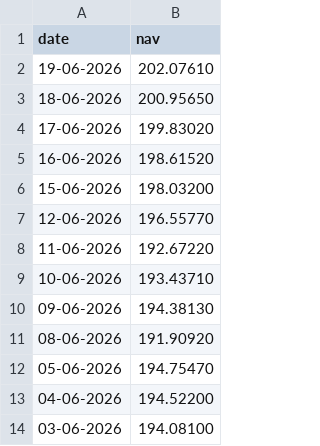
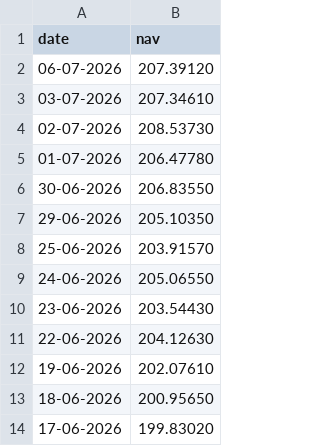
Before and after one commit to gopimuppuri/Mutual_Fund_Analytics, a CSV file: data/raw/HDFC_Top100.csv, drawn as a sheet; only a part is shown; the shorter side is filled out with more unchanged rows; the diff names each change by its address in the sheet, - before the commit and + after, or states it on an @@ line.

```diff
--- a/data/raw/HDFC_Top100.csv
+++ b/data/raw/HDFC_Top100.csv
+row 2: 06-07-2026 | 207.39120
+row 3: 03-07-2026 | 207.34610
+row 4: 02-07-2026 | 208.53730
+row 5: 01-07-2026 | 206.47780
+row 6: 30-06-2026 | 206.83550
+row 7: 29-06-2026 | 205.10350
+row 8: 25-06-2026 | 203.91570
+row 9: 24-06-2026 | 205.06550
+row 10: 23-06-2026 | 203.54430
+row 11: 22-06-2026 | 204.12630
```
Also changed, not shown: data/processed/alpha_beta.csv, data/processed/clean_performance.csv, 38 other files.
